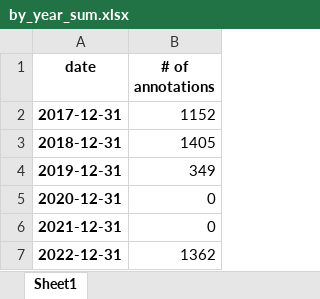
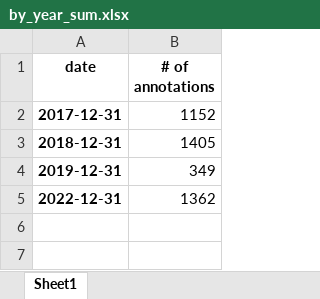
Before and after one commit to karlzam/ringed-seal-detector, an Excel workbook: _lockbox/by_year_sum.xlsx, sheet Sheet1, drawn as a sheet; values as stored, in another font and other column widths than the file's, no borders; the diff names each change by its address in the sheet, - before the commit and + after, or states it on an @@ line.

Commit message:
Added annotation stat plots and excel files

```diff
--- a/_lockbox/by_year_sum.xlsx (sheet Sheet1)
+++ b/_lockbox/by_year_sum.xlsx (sheet Sheet1)
-row 5: 2020-12-31 | 0
-row 6: 2021-12-31 | 0
```
Also changed, not shown: 8 other files.
